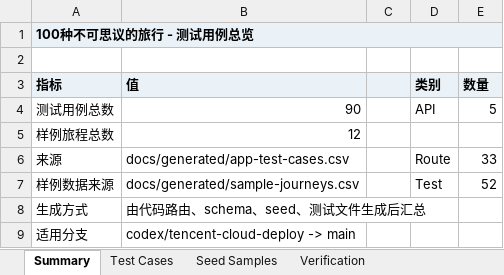
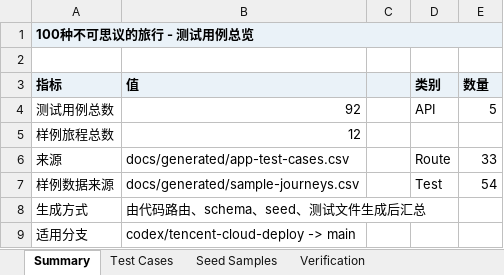
Before and after one commit to LibertychaserUS/100-journeys, an Excel workbook: app.xlsx, sheet Summary, drawn as a sheet; values as stored, in another font and other column widths than the file's, no borders; the diff names each change by its address in the sheet, - before the commit and + after, or states it on an @@ line.

```diff
--- a/app.xlsx (sheet Summary)
+++ b/app.xlsx (sheet Summary)
-B4 (值): 90
+B4 (值): 92
-E7 (数量): 52
+E7 (数量): 54
```
Also changed, not shown: sheet Test Cases, 8 other files.
